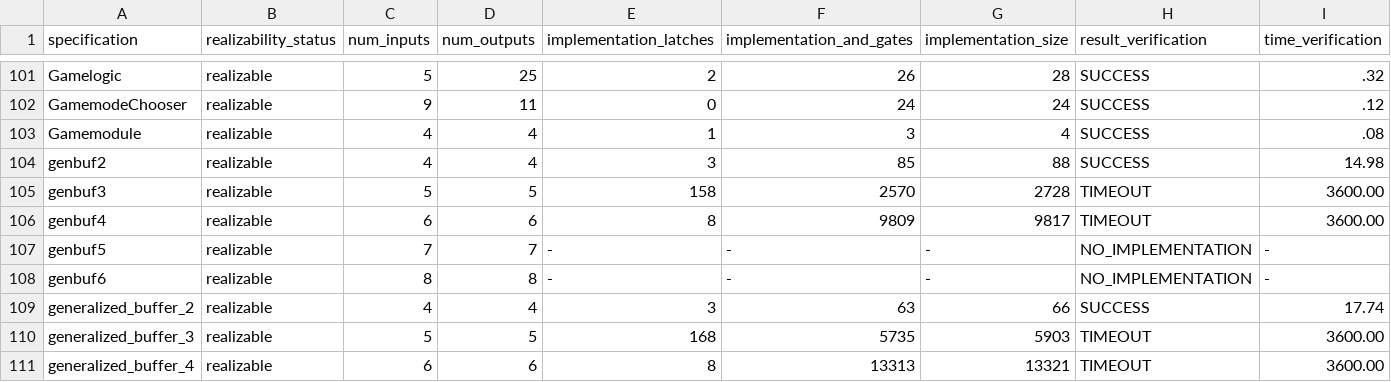
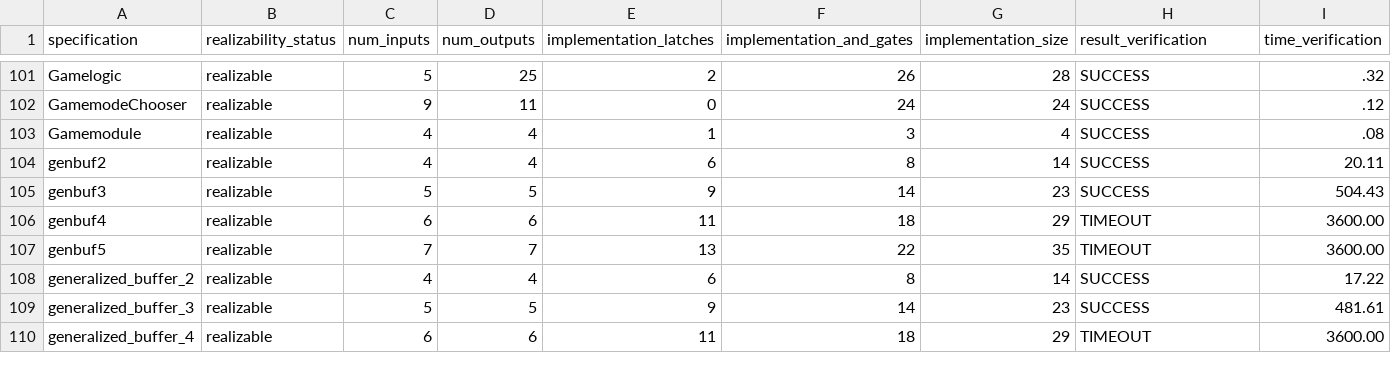
Before and after one commit to meyerphi/syntcomp-reference, a CSV file: results_verification.csv, drawn as a sheet; only a part is shown, gaps mark what is left out; the diff covers the shown part only.

Commit message:
Add smaller implementations for genbuf and generalized_buffer. Correctly classify genbuf6 as unrealizable.

```diff
--- a/results_verification.csv
+++ b/results_verification.csv
@@ -103,9 +103,8 @@ GamemodeChooser,realizable,9,11,0,24,24,SUCCESS,.12
 Gamemodule,realizable,4,4,1,3,4,SUCCESS,.08
-genbuf2,realizable,4,4,3,85,88,SUCCESS,14.98
-genbuf3,realizable,5,5,158,2570,2728,TIMEOUT,3600.00
-genbuf4,realizable,6,6,8,9809,9817,TIMEOUT,3600.00
-genbuf5,realizable,7,7,-,-,-,NO_IMPLEMENTATION,-
-genbuf6,realizable,8,8,-,-,-,NO_IMPLEMENTATION,-
-generalized_buffer_2,realizable,4,4,3,63,66,SUCCESS,17.74
-generalized_buffer_3,realizable,5,5,168,5735,5903,TIMEOUT,3600.00
-generalized_buffer_4,realizable,6,6,8,13313,13321,TIMEOUT,3600.00
+genbuf2,realizable,4,4,6,8,14,SUCCESS,20.11
+genbuf3,realizable,5,5,9,14,23,SUCCESS,504.43
+genbuf4,realizable,6,6,11,18,29,TIMEOUT,3600.00
+genbuf5,realizable,7,7,13,22,35,TIMEOUT,3600.00
+generalized_buffer_2,realizable,4,4,6,8,14,SUCCESS,17.22
+generalized_buffer_3,realizable,5,5,9,14,23,SUCCESS,481.61
+generalized_buffer_4,realizable,6,6,11,18,29,TIMEOUT,3600.00
```
Also changed, not shown: 1 added row and 18 edited cells elsewhere in this file, 16 other files.
